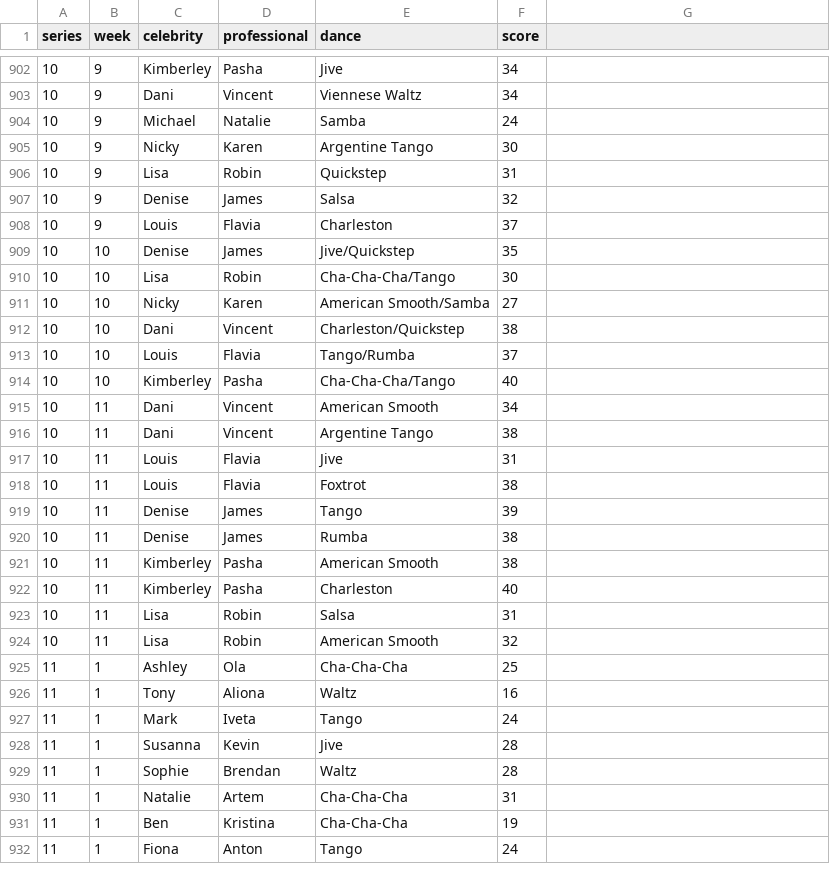
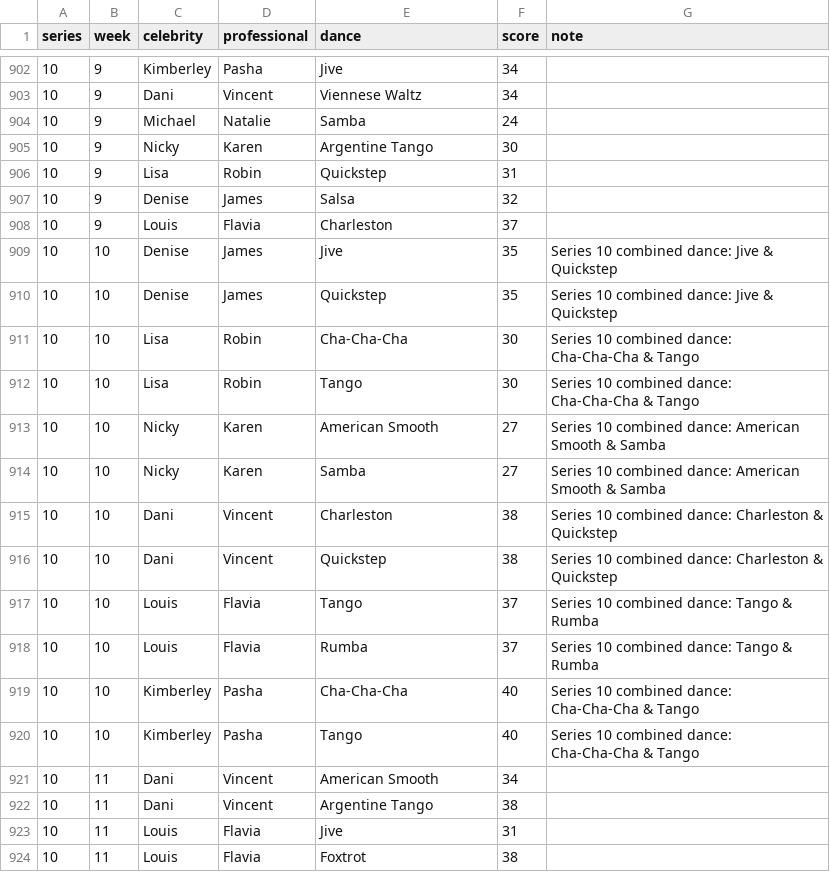
Before and after one commit to jongiddy/strictly-data, a CSV file: output.csv, drawn as a sheet; only a part is shown, gaps mark what is left out; the shorter side is filled out with more unchanged rows; addresses are those after the commit; the diff names each change by its address in the sheet, - before the commit and + after, or states it on an @@ line.

Commit message:
Split combined dance into two rows and add note

```diff
--- a/output.csv
+++ b/output.csv
-G1: (empty)
+G1: note
+row 909: 10 | 10 | Denise | James | Jive | 35 | Series 10 combined dance: Jive & Quickstep
-E910 (dance): Jive/Quickstep
+E910 (dance): Quickstep
-G910 (note): (empty)
+G910 (note): Series 10 combined dance: Jive & Quickstep
-E911 (dance): Cha-Cha-Cha/Tango
+E911 (dance): Cha-Cha-Cha
-G911 (note): (empty)
+G911 (note): Series 10 combined dance: Cha-Cha-Cha & Tango
+row 912: 10 | 10 | Lisa | Robin | Tango | 30 | Series 10 combined dance: Cha-Cha-Cha & Tango
-E913 (dance): American Smooth/Samba
+E913 (dance): American Smooth
-G913 (note): (empty)
+G913 (note): Series 10 combined dance: American Smooth & Samba
+row 914: 10 | 10 | Nicky | Karen | Samba | 27 | Series 10 combined dance: American Smooth & Samba
-E915 (dance): Charleston/Quickstep
+E915 (dance): Charleston
-G915 (note): (empty)
+G915 (note): Series 10 combined dance: Charleston & Quickstep
+row 916: 10 | 10 | Dani | Vincent | Quickstep | 38 | Series 10 combined dance: Charleston & Quickstep
-E917 (dance): Tango/Rumba
+E917 (dance): Tango
-G917 (note): (empty)
+G917 (note): Series 10 combined dance: Tango & Rumba
+row 918: 10 | 10 | Louis | Flavia | Rumba | 37 | Series 10 combined dance: Tango & Rumba
-E919 (dance): Cha-Cha-Cha/Tango
+E919 (dance): Cha-Cha-Cha
-G919 (note): (empty)
+G919 (note): Series 10 combined dance: Cha-Cha-Cha & Tango
+row 920: 10 | 10 | Kimberley | Pasha | Tango | 40 | Series 10 combined dance: Cha-Cha-Cha & Tango
```
Also changed, not shown: 4 other files.
